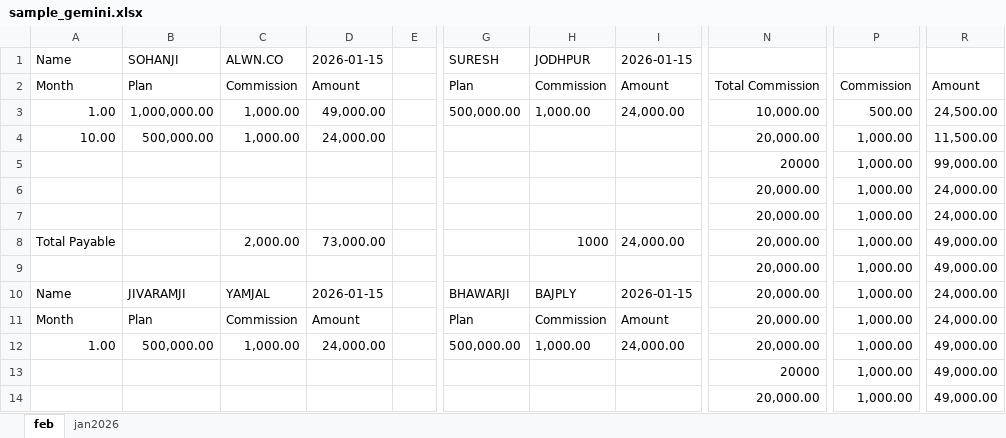
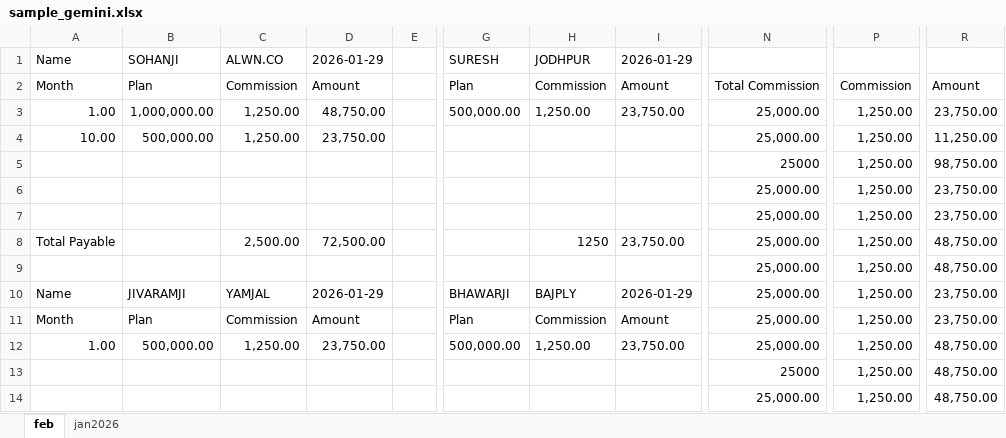
Before and after one commit to niteshnov2005/chitfund-app, an Excel workbook: sample_gemini.xlsx, sheet feb, drawn as a sheet; only a part is shown, gaps mark what is left out; values as stored, in another font and other column widths than the file's, no borders; the diff covers the shown part only; the diff names each change by its address in the sheet, - before the commit and + after, or states it on an @@ line.

```diff
--- a/sample_gemini.xlsx (sheet feb)
+++ b/sample_gemini.xlsx (sheet feb)
-D1: 2026-01-15
+D1: 2026-01-29
-I1: 2026-01-15
+I1: 2026-01-29
-C3:C4: 1,000.00
+C3:C4: 1,250.00
-D3: 49,000.00
+D3: 48,750.00
-H3: 1,000.00
+H3: 1,250.00
-I3: 24,000.00
+I3: 23,750.00
-N3: 10,000.00
+N3: 25,000.00
-P3: 500.00
+P3: 1,250.00
-R3: 24,500.00
+R3: 23,750.00
-D4: 24,000.00
+D4: 23,750.00
-N4: 20,000.00
+N4: 25,000.00
-P4:P14: 1,000.00
+P4:P14: 1,250.00
-R4: 11,500.00
+R4: 11,250.00
-N5: 20000
+N5: 25000
-R5: 99,000.00
+R5: 98,750.00
-N6:N12: 20,000.00
+N6:N12: 25,000.00
-R6:R7: 24,000.00
+R6:R7: 23,750.00
-C8: 2,000.00
+C8: 2,500.00
-D8: 73,000.00
+D8: 72,500.00
-H8: 1000
+H8: 1250
-I8: 24,000.00
+I8: 23,750.00
-R8:R9: 49,000.00
+R8:R9: 48,750.00
-D10: 2026-01-15
+D10: 2026-01-29
-I10: 2026-01-15
+I10: 2026-01-29
-R10:R11: 24,000.00
+R10:R11: 23,750.00
-C12: 1,000.00
+C12: 1,250.00
-D12: 24,000.00
+D12: 23,750.00
-H12: 1,000.00
+H12: 1,250.00
-I12: 24,000.00
+I12: 23,750.00
-R12:R14: 49,000.00
+R12:R14: 48,750.00
-N13: 20000
+N13: 25000
-N14: 20,000.00
+N14: 25,000.00
```
Also changed, not shown: 1 added row, 1 removed row and 818 edited cells elsewhere in this sheet, 1 other file.
